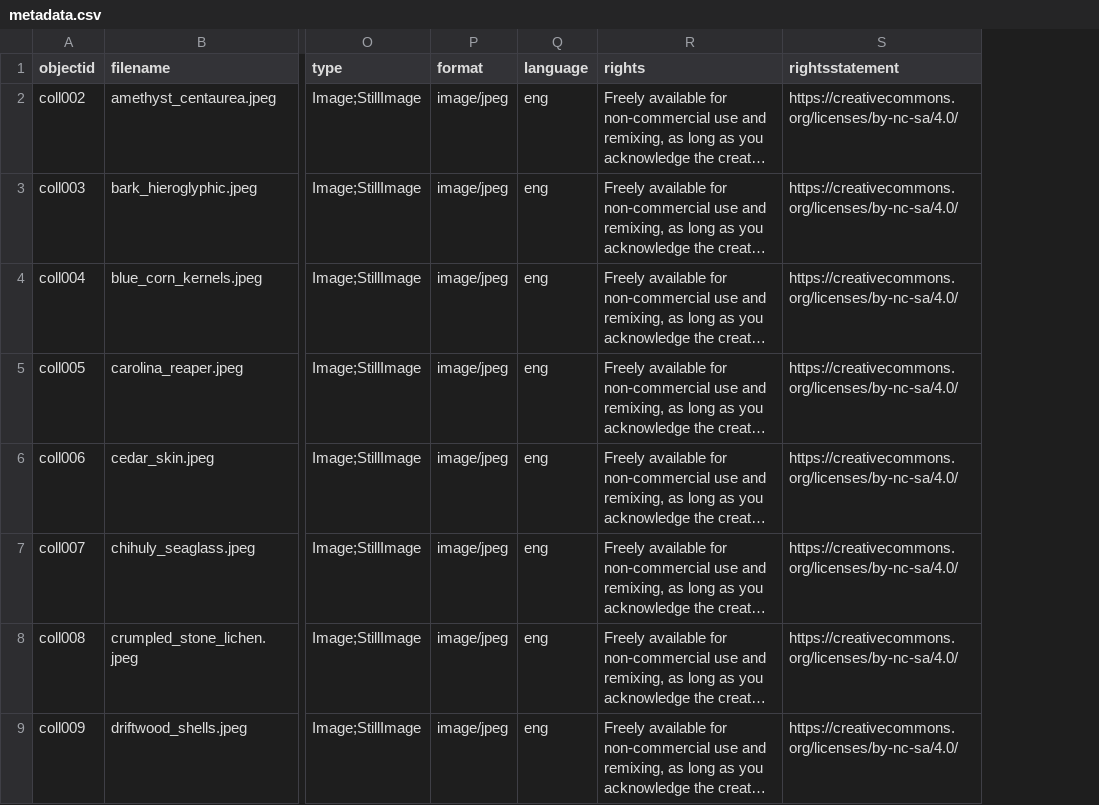
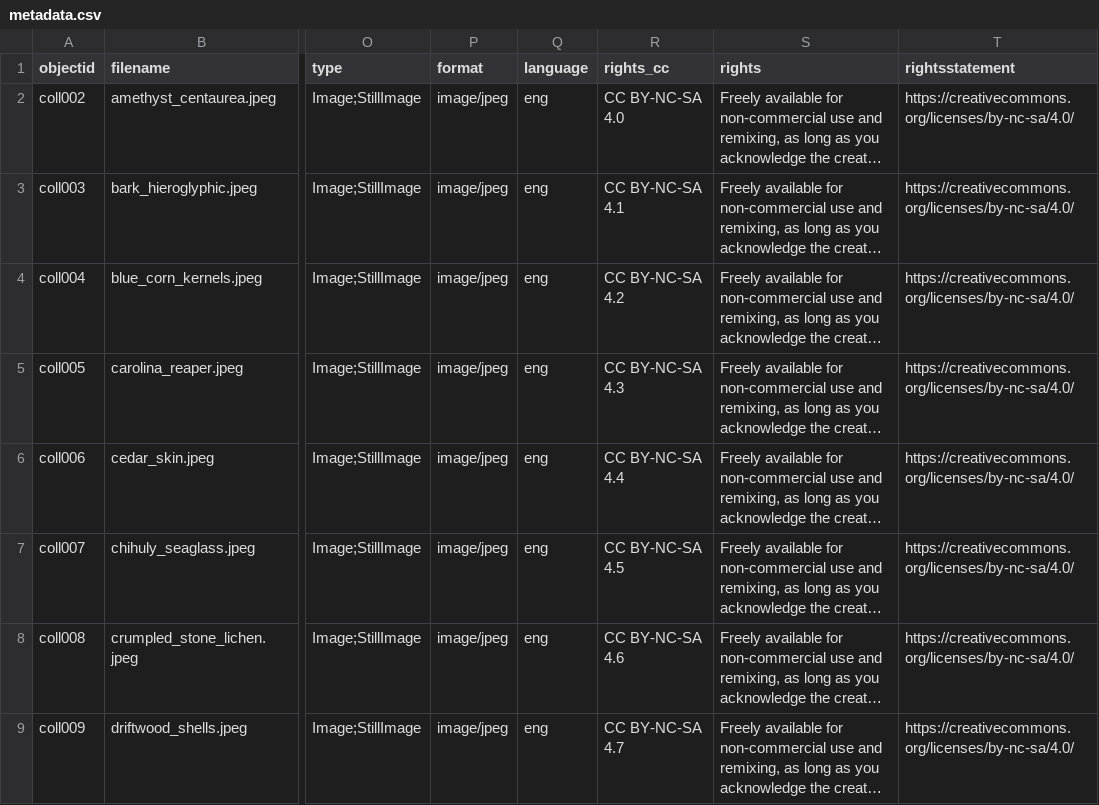
Before and after one commit to juliaflanders/collectionbuilder-gh, a CSV file: _data/metadata.csv, drawn as a sheet; only a part is shown, gaps mark what is left out; long unchanged cells end in …; the diff names each change by its address in the sheet, - before the commit and + after, or states it on an @@ line.

Commit message:
Add a metadata field for a short version of CC license
Adding this to the metadata spreadsheet, the browse configuration and the item display

```diff
--- a/_data/metadata.csv
+++ b/_data/metadata.csv
+column R (rights_cc), rows 2-9: CC BY-NC-SA 4.0 | CC BY-NC-SA 4.1 | CC BY-NC-SA 4.2 | CC BY-NC-SA 4.3 | CC BY-NC-SA 4.4 | CC BY-NC-SA 4.5 | CC BY-NC-SA 4.6 | CC BY-NC-SA 4.7
```
Also changed, not shown: 1 other file.
